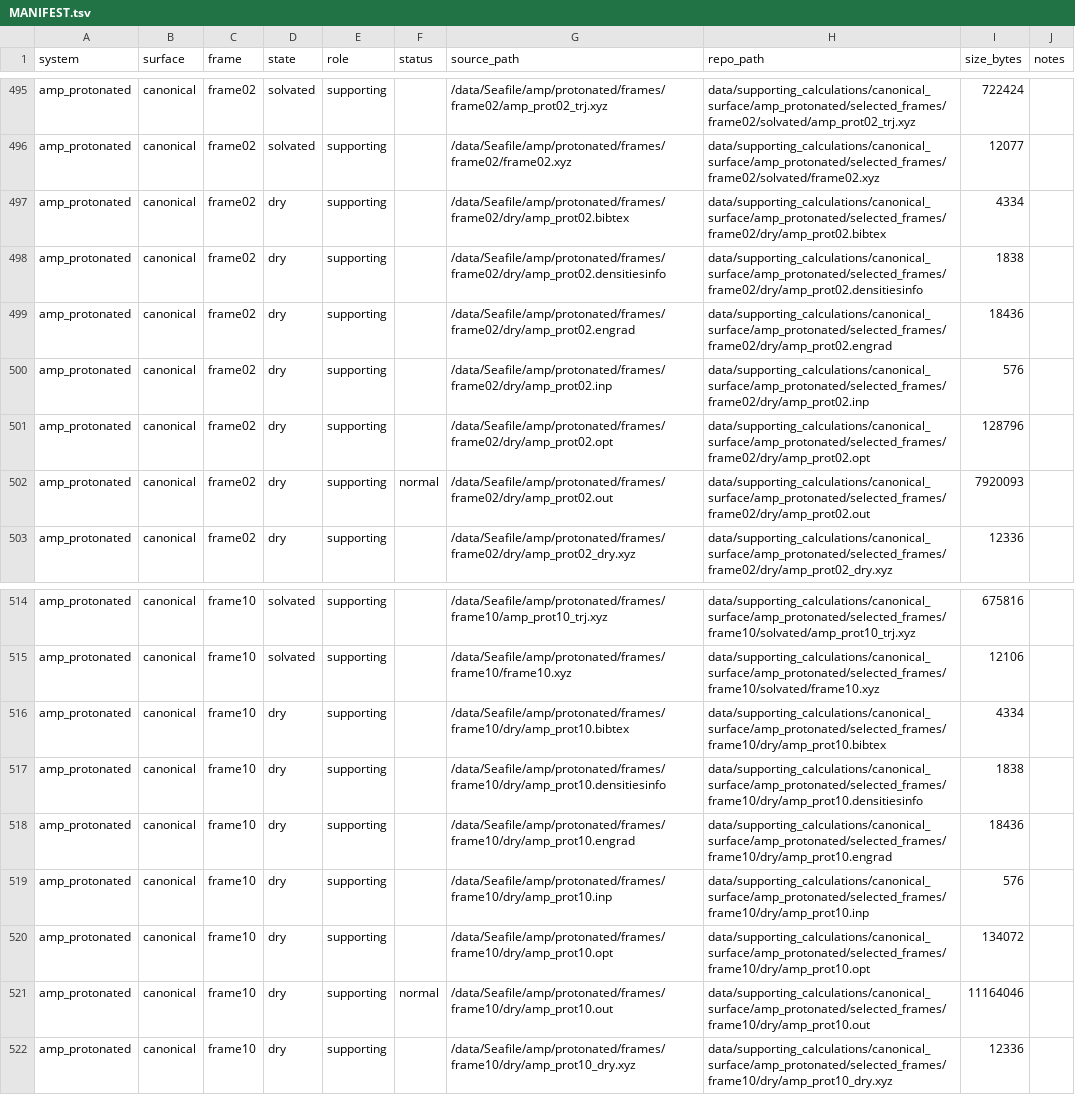
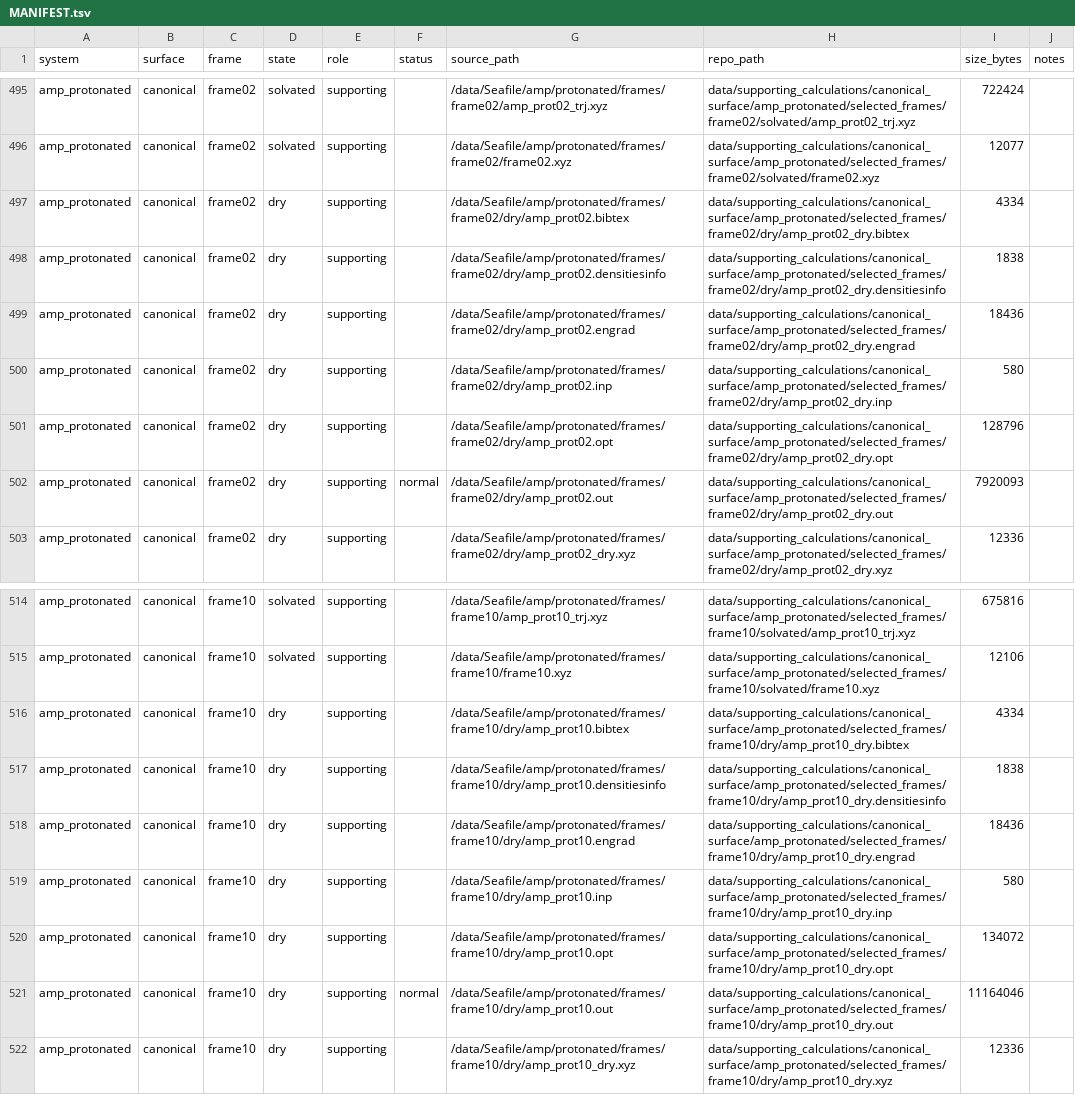
Before and after one commit to UrbanMidgets/rna-silicate-interactions, a TSV file: data/MANIFEST.tsv, drawn as a sheet; only a part is shown, gaps mark what is left out; the diff covers the shown part only; the diff names each change by its address in the sheet, - before the commit and + after, or states it on an @@ line.

```diff
--- a/data/MANIFEST.tsv
+++ b/data/MANIFEST.tsv
-H497 (repo_path): data/supporting_calculations/canonical_surface/amp_protonated/selected_frames/frame02/dry/amp_prot02.bibtex
+H497 (repo_path): data/supporting_calculations/canonical_surface/amp_protonated/selected_frames/frame02/dry/amp_prot02_dry.bibtex
-H498 (repo_path): data/supporting_calculations/canonical_surface/amp_protonated/selected_frames/frame02/dry/amp_prot02.densitiesinfo
+H498 (repo_path): data/supporting_calculations/canonical_surface/amp_protonated/selected_frames/frame02/dry/amp_prot02_dry.densitiesinfo
-H499 (repo_path): data/supporting_calculations/canonical_surface/amp_protonated/selected_frames/frame02/dry/amp_prot02.engrad
+H499 (repo_path): data/supporting_calculations/canonical_surface/amp_protonated/selected_frames/frame02/dry/amp_prot02_dry.engrad
-H500 (repo_path): data/supporting_calculations/canonical_surface/amp_protonated/selected_frames/frame02/dry/amp_prot02.inp
+H500 (repo_path): data/supporting_calculations/canonical_surface/amp_protonated/selected_frames/frame02/dry/amp_prot02_dry.inp
-I500 (size_bytes): 576
+I500 (size_bytes): 580
-H501 (repo_path): data/supporting_calculations/canonical_surface/amp_protonated/selected_frames/frame02/dry/amp_prot02.opt
+H501 (repo_path): data/supporting_calculations/canonical_surface/amp_protonated/selected_frames/frame02/dry/amp_prot02_dry.opt
-H502 (repo_path): data/supporting_calculations/canonical_surface/amp_protonated/selected_frames/frame02/dry/amp_prot02.out
+H502 (repo_path): data/supporting_calculations/canonical_surface/amp_protonated/selected_frames/frame02/dry/amp_prot02_dry.out
-H516 (repo_path): data/supporting_calculations/canonical_surface/amp_protonated/selected_frames/frame10/dry/amp_prot10.bibtex
+H516 (repo_path): data/supporting_calculations/canonical_surface/amp_protonated/selected_frames/frame10/dry/amp_prot10_dry.bibtex
-H517 (repo_path): data/supporting_calculations/canonical_surface/amp_protonated/selected_frames/frame10/dry/amp_prot10.densitiesinfo
+H517 (repo_path): data/supporting_calculations/canonical_surface/amp_protonated/selected_frames/frame10/dry/amp_prot10_dry.densitiesinfo
-H518 (repo_path): data/supporting_calculations/canonical_surface/amp_protonated/selected_frames/frame10/dry/amp_prot10.engrad
+H518 (repo_path): data/supporting_calculations/canonical_surface/amp_protonated/selected_frames/frame10/dry/amp_prot10_dry.engrad
-H519 (repo_path): data/supporting_calculations/canonical_surface/amp_protonated/selected_frames/frame10/dry/amp_prot10.inp
+H519 (repo_path): data/supporting_calculations/canonical_surface/amp_protonated/selected_frames/frame10/dry/amp_prot10_dry.inp
-I519 (size_bytes): 576
+I519 (size_bytes): 580
-H520 (repo_path): data/supporting_calculations/canonical_surface/amp_protonated/selected_frames/frame10/dry/amp_prot10.opt
+H520 (repo_path): data/supporting_calculations/canonical_surface/amp_protonated/selected_frames/frame10/dry/amp_prot10_dry.opt
-H521 (repo_path): data/supporting_calculations/canonical_surface/amp_protonated/selected_frames/frame10/dry/amp_prot10.out
+H521 (repo_path): data/supporting_calculations/canonical_surface/amp_protonated/selected_frames/frame10/dry/amp_prot10_dry.out
```
Also changed, not shown: 18 edited cells elsewhere in this file, data/classifications.csv, 28 other files.
